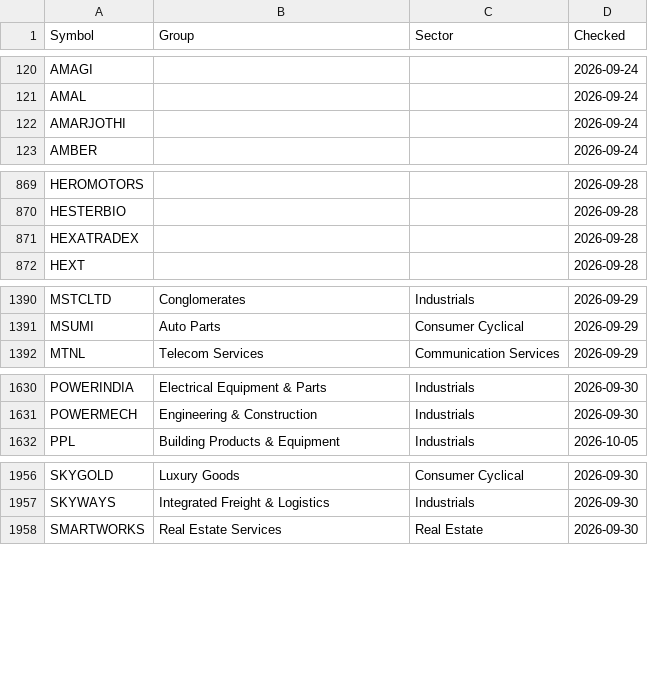
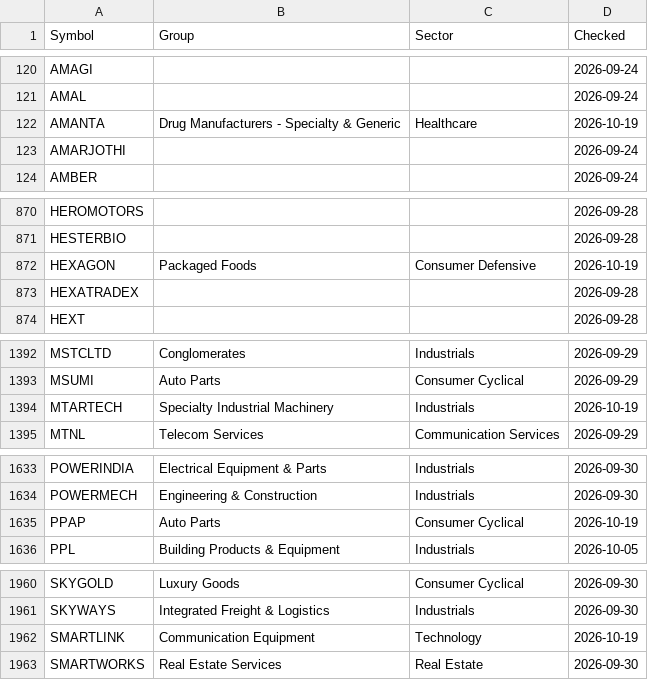
Before and after one commit to manoj-kholia/nse-scanner, a CSV file: sector_map.csv, drawn as a sheet; only a part is shown, gaps mark what is left out; the diff covers the shown part only.

```diff
--- a/sector_map.csv
+++ b/sector_map.csv
@@ -121,2 +121,3 @@ AMAGI,,,2026-09-24
 AMAL,,,2026-09-24
+AMANTA,Drug Manufacturers - Specialty & Generic,Healthcare,2026-10-19
 AMARJOTHI,,,2026-09-24
@@ -870,2 +871,3 @@ HEROMOTORS,,,2026-09-28
 HESTERBIO,,,2026-09-28
+HEXAGON,Packaged Foods,Consumer Defensive,2026-10-19
 HEXATRADEX,,,2026-09-28
@@ -1391,2 +1393,3 @@ MSTCLTD,Conglomerates,Industrials,2026-09-29
 MSUMI,Auto Parts,Consumer Cyclical,2026-09-29
+MTARTECH,Specialty Industrial Machinery,Industrials,2026-10-19
 MTNL,Telecom Services,Communication Services,2026-09-29
@@ -1631,2 +1634,3 @@ POWERINDIA,Electrical Equipment & Parts,Industrials,2026-09-30
 POWERMECH,Engineering & Construction,Industrials,2026-09-30
+PPAP,Auto Parts,Consumer Cyclical,2026-10-19
 PPL,Building Products & Equipment,Industrials,2026-10-05
@@ -1957,2 +1961,3 @@ SKYGOLD,Luxury Goods,Consumer Cyclical,2026-09-30
 SKYWAYS,Integrated Freight & Logistics,Industrials,2026-09-30
+SMARTLINK,Communication Equipment,Technology,2026-10-19
 SMARTWORKS,Real Estate Services,Real Estate,2026-09-30
```
Also changed, not shown: 2 added rows elsewhere in this file, EQUITY_L.csv, cup_handle_signals.csv, 4 other files.
